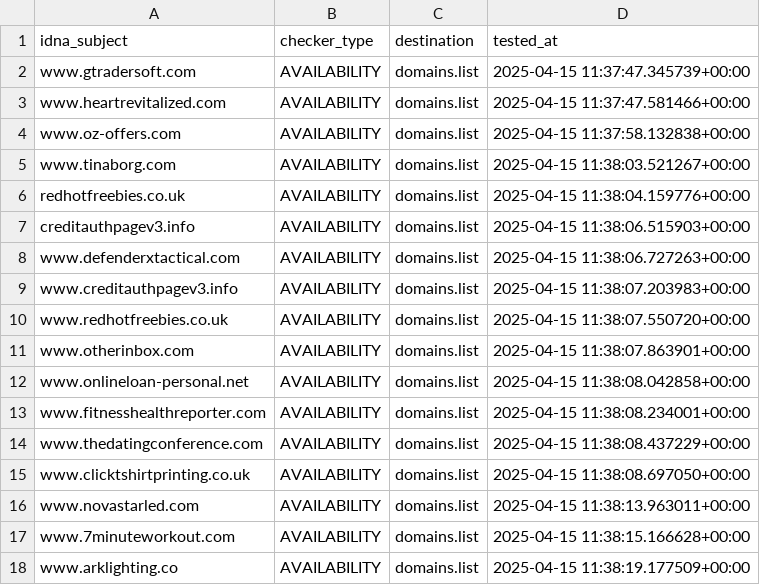
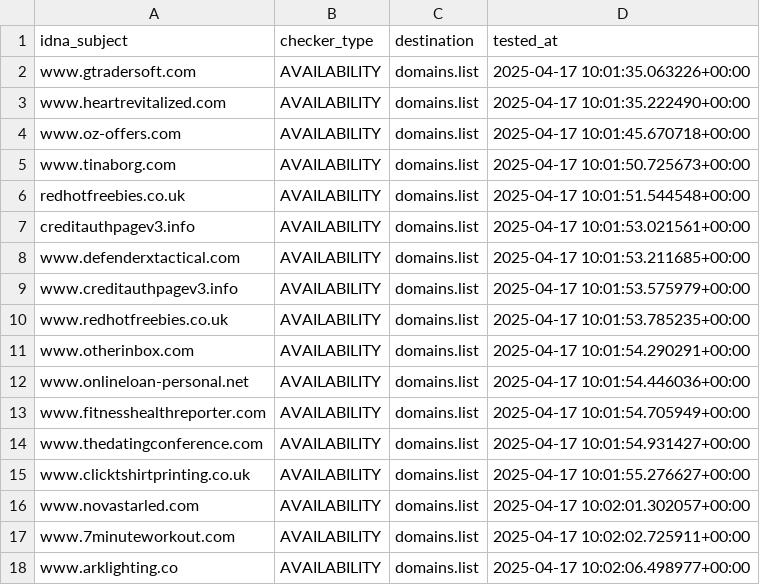
Before and after one commit to Ultimate-Hosts-Blacklist/Add_Spam, a CSV file: .pyfunceble/inactive.csv, drawn as a sheet.

```diff
--- a/.pyfunceble/inactive.csv
+++ b/.pyfunceble/inactive.csv
@@ -1,18 +1,18 @@
 idna_subject,checker_type,destination,tested_at
-www.gtradersoft.com,AVAILABILITY,domains.list,2025-04-15 11:37:47.345739+00:00
-www.heartrevitalized.com,AVAILABILITY,domains.list,2025-04-15 11:37:47.581466+00:00
-www.oz-offers.com,AVAILABILITY,domains.list,2025-04-15 11:37:58.132838+00:00
-www.tinaborg.com,AVAILABILITY,domains.list,2025-04-15 11:38:03.521267+00:00
-redhotfreebies.co.uk,AVAILABILITY,domains.list,2025-04-15 11:38:04.159776+00:00
-creditauthpagev3.info,AVAILABILITY,domains.list,2025-04-15 11:38:06.515903+00:00
-www.defenderxtactical.com,AVAILABILITY,domains.list,2025-04-15 11:38:06.727263+00:00
-www.creditauthpagev3.info,AVAILABILITY,domains.list,2025-04-15 11:38:07.203983+00:00
-www.redhotfreebies.co.uk,AVAILABILITY,domains.list,2025-04-15 11:38:07.550720+00:00
-www.otherinbox.com,AVAILABILITY,domains.list,2025-04-15 11:38:07.863901+00:00
-www.onlineloan-personal.net,AVAILABILITY,domains.list,2025-04-15 11:38:08.042858+00:00
-www.fitnesshealthreporter.com,AVAILABILITY,domains.list,2025-04-15 11:38:08.234001+00:00
-www.thedatingconference.com,AVAILABILITY,domains.list,2025-04-15 11:38:08.437229+00:00
-www.clicktshirtprinting.co.uk,AVAILABILITY,domains.list,2025-04-15 11:38:08.697050+00:00
-www.novastarled.com,AVAILABILITY,domains.list,2025-04-15 11:38:13.963011+00:00
-www.7minuteworkout.com,AVAILABILITY,domains.list,2025-04-15 11:38:15.166628+00:00
-www.arklighting.co,AVAILABILITY,domains.list,2025-04-15 11:38:19.177509+00:00
+www.gtradersoft.com,AVAILABILITY,domains.list,2025-04-17 10:01:35.063226+00:00
+www.heartrevitalized.com,AVAILABILITY,domains.list,2025-04-17 10:01:35.222490+00:00
+www.oz-offers.com,AVAILABILITY,domains.list,2025-04-17 10:01:45.670718+00:00
+www.tinaborg.com,AVAILABILITY,domains.list,2025-04-17 10:01:50.725673+00:00
+redhotfreebies.co.uk,AVAILABILITY,domains.list,2025-04-17 10:01:51.544548+00:00
+creditauthpagev3.info,AVAILABILITY,domains.list,2025-04-17 10:01:53.021561+00:00
+www.defenderxtactical.com,AVAILABILITY,domains.list,2025-04-17 10:01:53.211685+00:00
+www.creditauthpagev3.info,AVAILABILITY,domains.list,2025-04-17 10:01:53.575979+00:00
+www.redhotfreebies.co.uk,AVAILABILITY,domains.list,2025-04-17 10:01:53.785235+00:00
+www.otherinbox.com,AVAILABILITY,domains.list,2025-04-17 10:01:54.290291+00:00
+www.onlineloan-personal.net,AVAILABILITY,domains.list,2025-04-17 10:01:54.446036+00:00
+www.fitnesshealthreporter.com,AVAILABILITY,domains.list,2025-04-17 10:01:54.705949+00:00
+www.thedatingconference.com,AVAILABILITY,domains.list,2025-04-17 10:01:54.931427+00:00
+www.clicktshirtprinting.co.uk,AVAILABILITY,domains.list,2025-04-17 10:01:55.276627+00:00
+www.novastarled.com,AVAILABILITY,domains.list,2025-04-17 10:02:01.302057+00:00
+www.7minuteworkout.com,AVAILABILITY,domains.list,2025-04-17 10:02:02.725911+00:00
+www.arklighting.co,AVAILABILITY,domains.list,2025-04-17 10:02:06.498977+00:00
```
Also changed, not shown: 15 other files.
